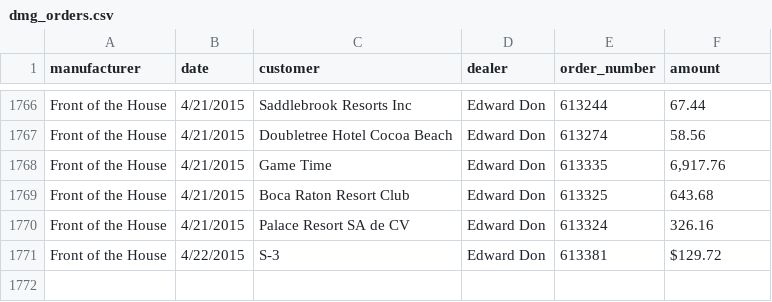
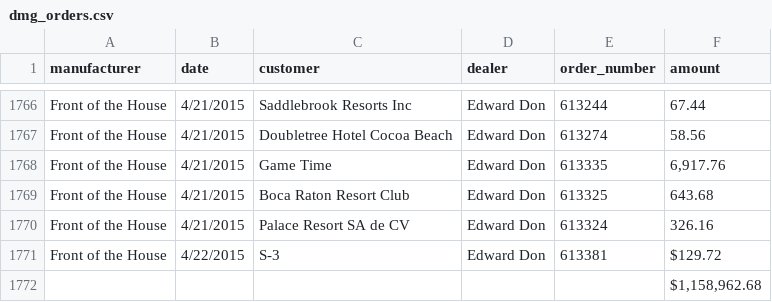
Before and after one commit to eliseoeric/flight_deck, a CSV file: app/uploads/dmg_orders.csv, drawn as a sheet; only a part is shown, gaps mark what is left out.

```diff
--- a/app/uploads/dmg_orders.csv
+++ b/app/uploads/dmg_orders.csv
@@ -1771 +1771,2 @@ Front of the House,4/21/2015,Palace Resort SA de CV,Edward Don,613324,326.16
 Front of the House,4/22/2015,S-3,Edward Don,613381, $129.72
+,,,,,"$1,158,962.68"
```
Also changed, not shown: 1 other file.
